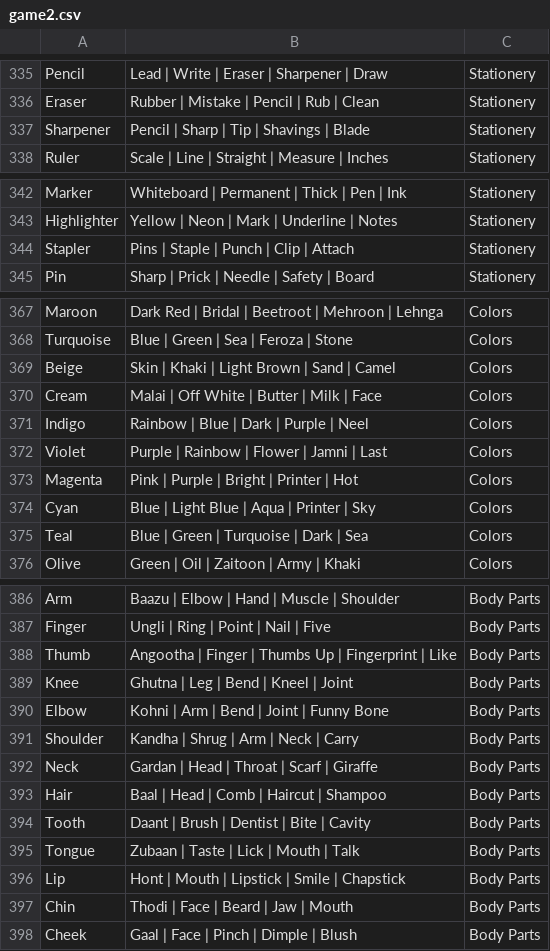
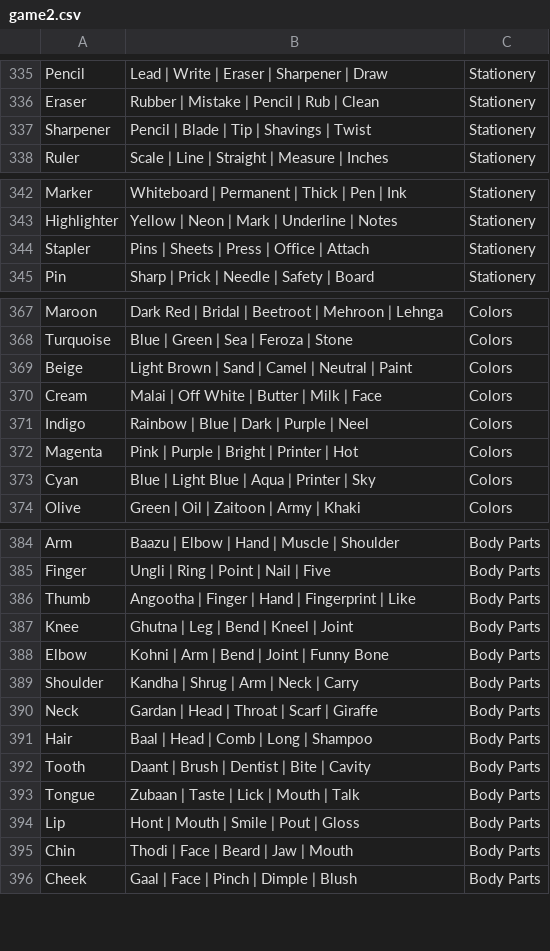
Before and after one commit to theshabab/jorbox, a CSV file: data/seed/data/game2.csv, drawn as a sheet; only a part is shown, gaps mark what is left out; the diff covers the shown part only.

```diff
--- a/data/seed/data/game2.csv
+++ b/data/seed/data/game2.csv
@@ -336,3 +336,3 @@ Pencil,Lead | Write | Eraser | Sharpener | Draw,Stationery
 Eraser,Rubber | Mistake | Pencil | Rub | Clean,Stationery
-Sharpener,Pencil | Sharp | Tip | Shavings | Blade,Stationery
+Sharpener,Pencil | Blade | Tip | Shavings | Twist,Stationery
 Ruler,Scale | Line | Straight | Measure | Inches,Stationery
@@ -343,3 +343,3 @@ Marker,Whiteboard | Permanent | Thick | Pen | Ink,Stationery
 Highlighter,Yellow | Neon | Mark | Underline | Notes,Stationery
-Stapler,Pins | Staple | Punch | Clip | Attach,Stationery
+Stapler,Pins | Sheets | Press | Office | Attach,Stationery
 Pin,Sharp | Prick | Needle | Safety | Board,Stationery
@@ -368,9 +368,7 @@ Maroon,Dark Red | Bridal | Beetroot | Mehroon | Lehnga,Colors
 Turquoise,Blue | Green | Sea | Feroza | Stone,Colors
-Beige,Skin | Khaki | Light Brown | Sand | Camel,Colors
+Beige,Light Brown | Sand | Camel | Neutral | Paint,Colors
 Cream,Malai | Off White | Butter | Milk | Face,Colors
 Indigo,Rainbow | Blue | Dark | Purple | Neel,Colors
-Violet,Purple | Rainbow | Flower | Jamni | Last,Colors
 Magenta,Pink | Purple | Bright | Printer | Hot,Colors
 Cyan,Blue | Light Blue | Aqua | Printer | Sky,Colors
-Teal,Blue | Green | Turquoise | Dark | Sea,Colors
 Olive,Green | Oil | Zaitoon | Army | Khaki,Colors
@@ -387,3 +385,3 @@ Arm,Baazu | Elbow | Hand | Muscle | Shoulder,Body Parts
 Finger,Ungli | Ring | Point | Nail | Five,Body Parts
-Thumb,Angootha | Finger | Thumbs Up | Fingerprint | Like,Body Parts
+Thumb,Angootha | Finger | Hand | Fingerprint | Like,Body Parts
 Knee,Ghutna | Leg | Bend | Kneel | Joint,Body Parts
@@ -392,6 +390,6 @@ Shoulder,Kandha | Shrug | Arm | Neck | Carry,Body Parts
 Neck,Gardan | Head | Throat | Scarf | Giraffe,Body Parts
-Hair,Baal | Head | Comb | Haircut | Shampoo,Body Parts
+Hair,Baal | Head | Comb | Long | Shampoo,Body Parts
 Tooth,Daant | Brush | Dentist | Bite | Cavity,Body Parts
 Tongue,Zubaan | Taste | Lick | Mouth | Talk,Body Parts
-Lip,Hont | Mouth | Lipstick | Smile | Chapstick,Body Parts
+Lip,Hont | Mouth | Smile | Pout | Gloss,Body Parts
 Chin,Thodi | Face | Beard | Jaw | Mouth,Body Parts
```
Also changed, not shown: 10 added rows and 8 edited cells elsewhere in this file, data/seed/data/game4.csv, data/seed/data/game5.csv, 6 other files.
